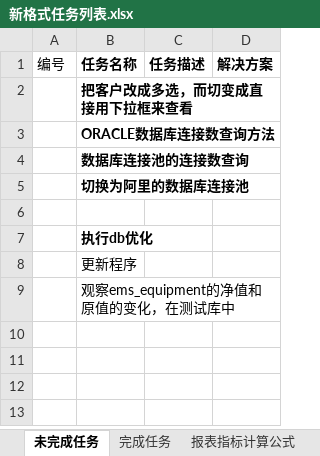
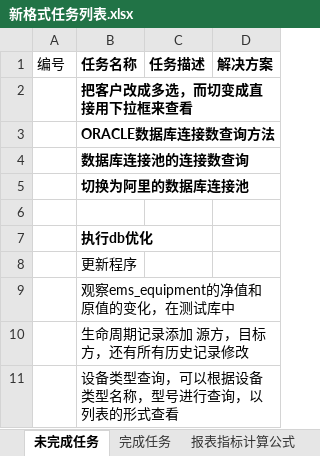
Before and after one commit to mawujun1234/leon1.0, an Excel workbook: ems/document/新格式任务列表.xlsx, sheet 未完成任务, drawn as a sheet; values as stored, in another font and other column widths than the file's, no borders; the diff names each change by its address in the sheet, - before the commit and + after, or states it on an @@ line.

```diff
--- a/ems/document/新格式任务列表.xlsx (sheet 未完成任务)
+++ b/ems/document/新格式任务列表.xlsx (sheet 未完成任务)
+row 10:  | 生命周期记录添加 源方，目标方，还有所有历史记录修改
+row 11:  | 设备类型查询，可以根据设备类型名称，型号进行查询，以列表的形式查看
```
Also changed, not shown: 4 other files.
